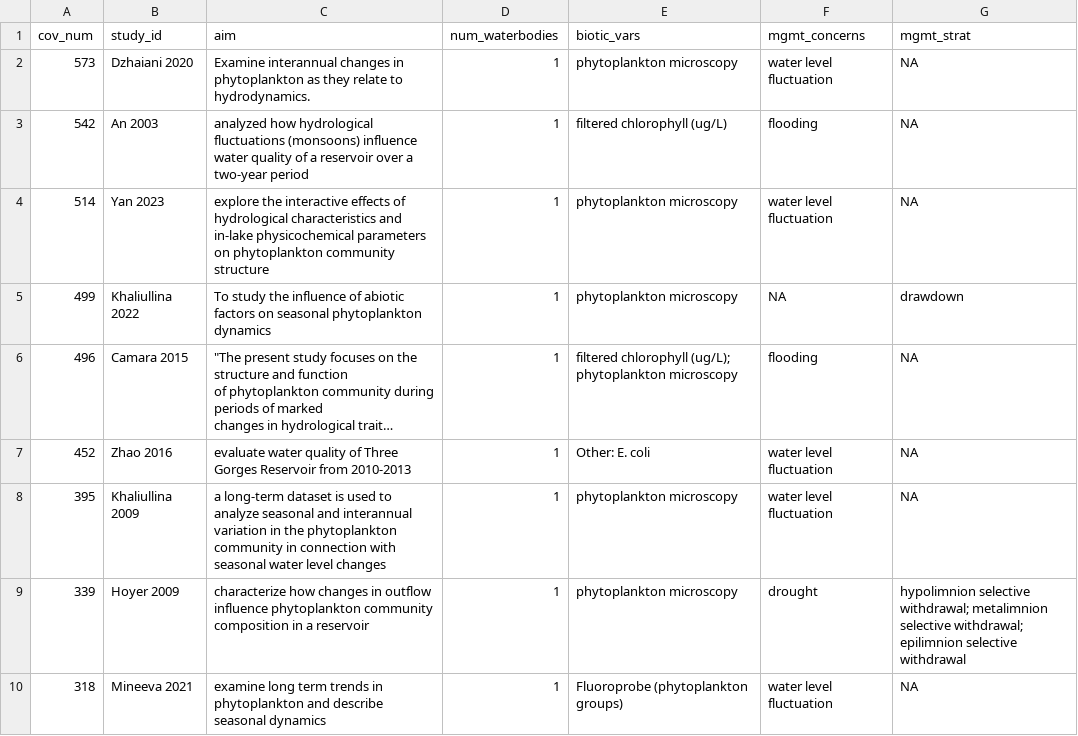
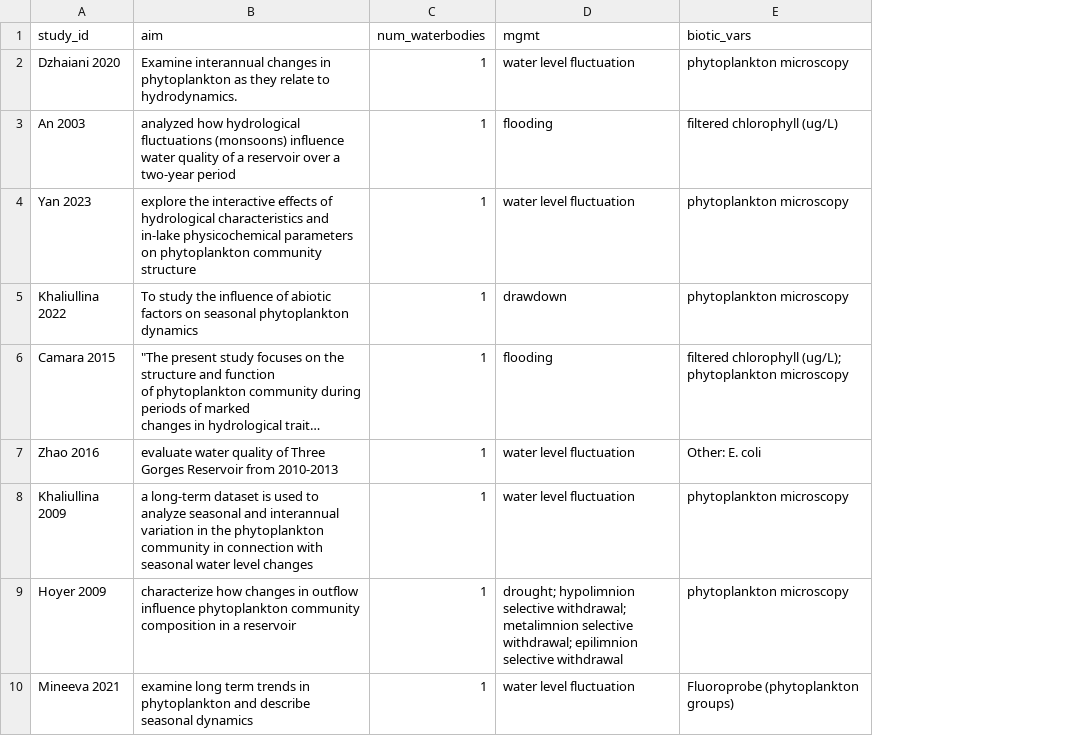
Before and after one commit to melofton/Powell, a CSV file: Data/Table2.csv, drawn as a sheet; only a part is shown; long unchanged cells end in …; removed rows and columns are numbered as before the commit, all else as after; the diff names each change by its address in the sheet, - before the commit and + after, or states it on an @@ line.

Commit message:
tweaks to Table 2

```diff
--- a/Data/Table2.csv
+++ b/Data/Table2.csv
-column A (cov_num), rows 2-10: 573 | 542 | 514 | 499 | 496 | 452 | 395 | 339 | 318
+column D (mgmt), rows 2-10: water level fluctuation | flooding | water level fluctuation | drawdown | flooding | water level fluctuation | water level fluctuation | drought; hypolimnion selective withdrawal; metalimnion selective withdrawal; epilimnion selective withdrawal | water level fluctuation
-column F (mgmt_concerns), rows 2-10: water level fluctuation | flooding | water level fluctuation | NA | flooding | water level fluctuation | water level fluctuation | drought | water level fluctuation
-column G (mgmt_strat), rows 2-10: NA | NA | NA | drawdown | NA | NA | NA | hypolimnion selective withdrawal; metalimnion selective withdrawal; epilimnion selective withdrawal | NA
```
Also changed, not shown: 1 other file.
